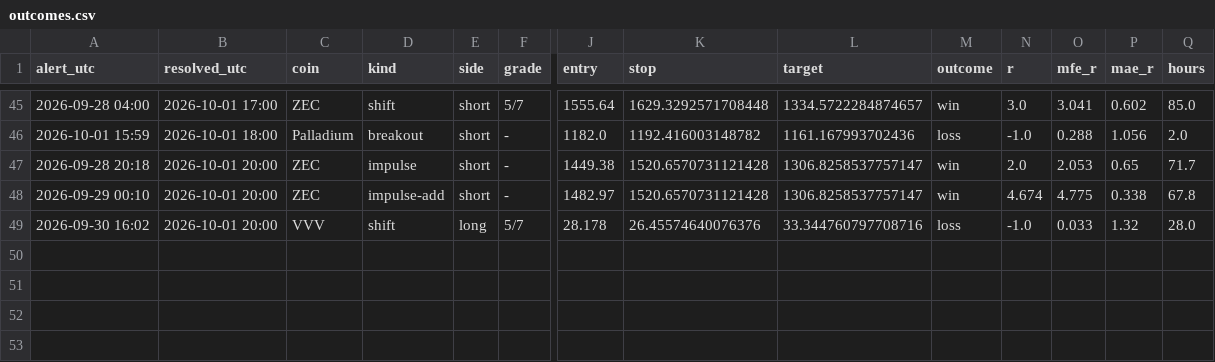
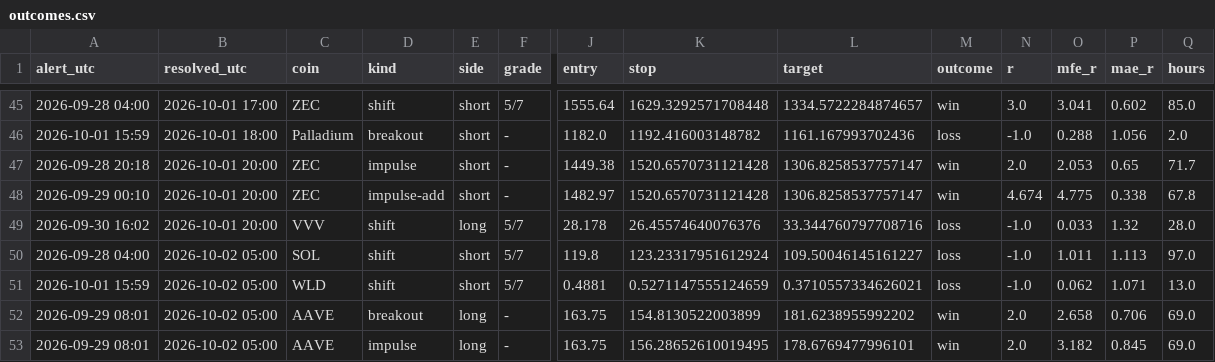
Before and after one commit to pleeb756/Setup-grader-alerts-, a CSV file: outcomes.csv, drawn as a sheet; only a part is shown, gaps mark what is left out; rows hold the shown columns only; the diff names each change by its address in the sheet, - before the commit and + after, or states it on an @@ line.

Commit message:
Update alert state

```diff
--- a/outcomes.csv
+++ b/outcomes.csv
+row 50: 2026-09-28 04:00 | 2026-10-02 05:00 | SOL | shift | short | 5/7 | 119.8 | 123.23317951612924 | 109.50046145161227 | loss | -1.0 | 1.011 | 1.113 | 97.0
+row 51: 2026-10-01 15:59 | 2026-10-02 05:00 | WLD | shift | short | 5/7 | 0.4881 | 0.5271147555124659 | 0.3710557334626021 | loss | -1.0 | 0.062 | 1.071 | 13.0
+row 52: 2026-09-29 08:01 | 2026-10-02 05:00 | AAVE | breakout | long | - | 163.75 | 154.8130522003899 | 181.6238955992202 | win | 2.0 | 2.658 | 0.706 | 69.0
+row 53: 2026-09-29 08:01 | 2026-10-02 05:00 | AAVE | impulse | long | - | 163.75 | 156.28652610019495 | 178.6769477996101 | win | 2.0 | 3.182 | 0.845 | 69.0
```
Also changed, not shown: alerts_log.csv, paper_trades.csv, 5 other files.
